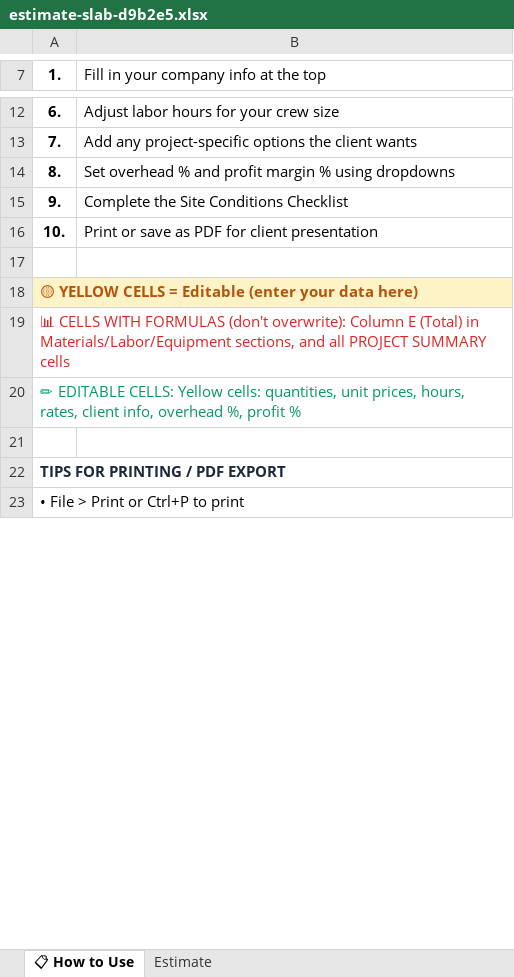
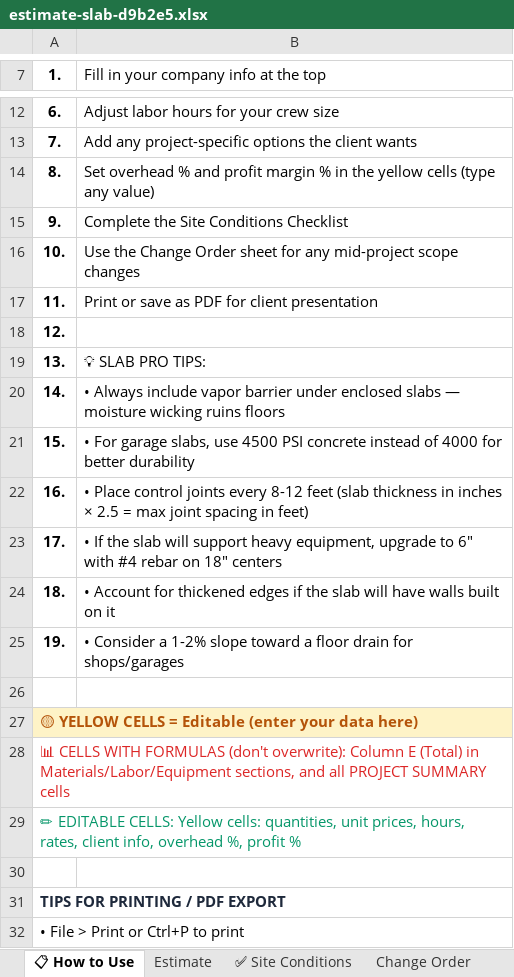
Before and after one commit to thecompanyco01/concretecalc, an Excel workbook: public/downloads/estimate-slab-d9b2e5.xlsx, sheet 📋 How to Use, drawn as a sheet; only a part is shown, gaps mark what is left out; values as stored, in another font and other column widths than the file's, no borders; the diff names each change by its address in the sheet, - before the commit and + after, or states it on an @@ line.

```diff
--- a/public/downloads/estimate-slab-d9b2e5.xlsx (sheet 📋 How to Use)
+++ b/public/downloads/estimate-slab-d9b2e5.xlsx (sheet 📋 How to Use)
+sheet tab: ✅ Site Conditions
+sheet tab: Change Order
-B14: …margin % using dropdowns
+B14: …margin % in the yellow cells (type any value)
-B16: Print or save as PDF for client presentation
+B16: Use the Change Order sheet for any mid-project scope changes
+row 17: 11. | Print or save as PDF for client presentation
+row 18: 12.
+row 19: 13. | 💡 SLAB PRO TIPS:
+row 20: 14. | • Always include vapor barrier under enclosed slabs — moisture wicking ruins floors
+row 21: 15. | • For garage slabs, use 4500 PSI concrete instead of 4000 for better durability
+row 22: 16. | • Place control joints every 8-12 feet (slab thickness in inches × 2.5 = max joint spacing in feet)
+row 23: 17. | • If the slab will support heavy equipment, upgrade to 6" with #4 rebar on 18" centers
+row 24: 18. | • Account for thickened edges if the slab will have walls built on it
+row 25: 19. | • Consider a 1-2% slope toward a floor drain for shops/garages
```
Also changed, not shown: public/downloads/bid-calculator-pro-a8f3b2.xlsx, public/downloads/estimate-driveway-c7e4a1.xlsx, 10 other files.
